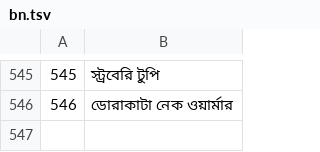
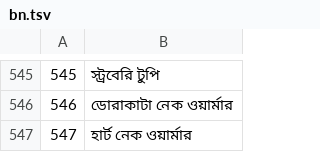
Before and after one commit to jackwallner/knit, a TSV file: scripts/l10n/bn.tsv, drawn as a sheet; only a part is shown, gaps mark what is left out.

```diff
--- a/scripts/l10n/bn.tsv
+++ b/scripts/l10n/bn.tsv
@@ -546 +546,2 @@
 546	ডোরাকাটা নেক ওয়ার্মার
+547	হার্ট নেক ওয়ার্মার
```
Also changed, not shown: scripts/l10n/hi.tsv, scripts/l10n/pa.tsv, 48 other files.
